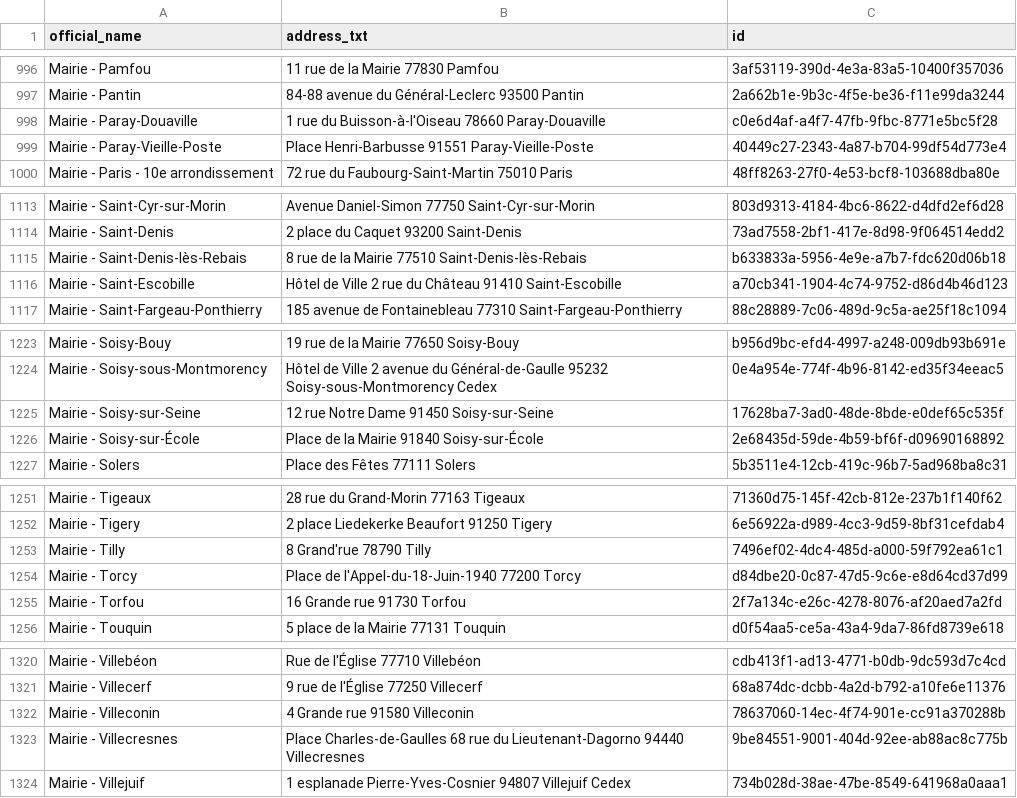
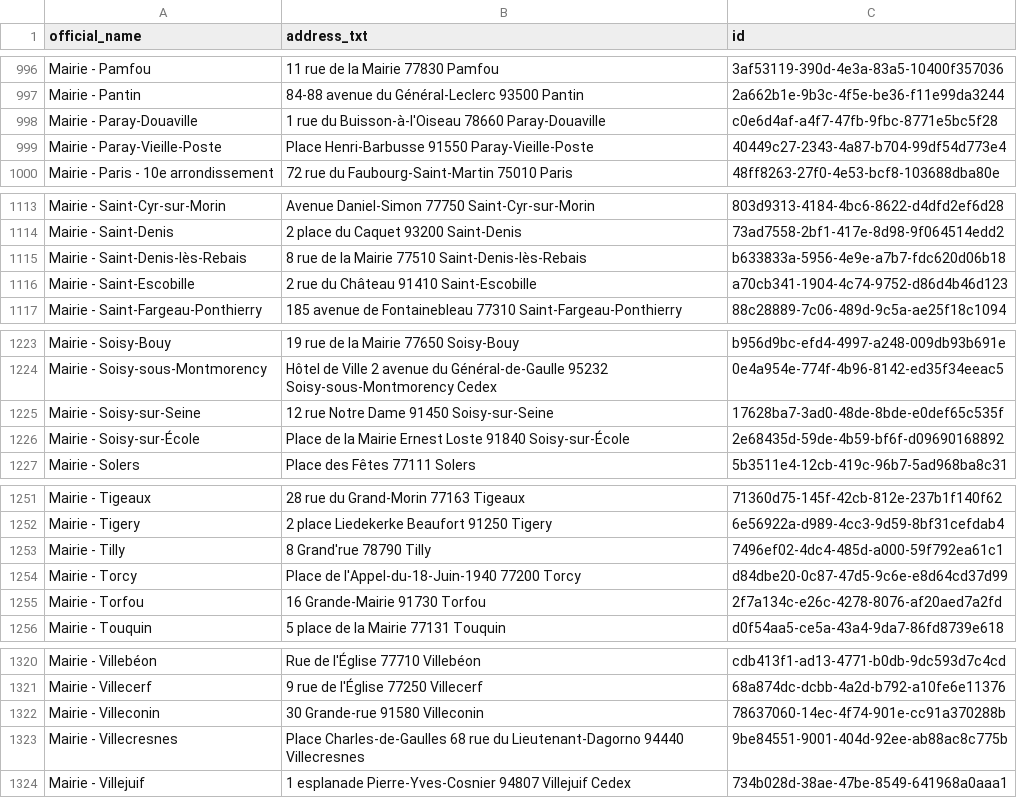
Before and after one commit to Jungle-Bus/cancan_idfm_ci, a CSV file: mairies_etc.sepuqu.csv, drawn as a sheet; only a part is shown, gaps mark what is left out; the diff covers the shown part only.

```diff
--- a/mairies_etc.sepuqu.csv
+++ b/mairies_etc.sepuqu.csv
@@ -998,3 +998,3 @@ Mairie - Pantin,84-88 avenue du Général-Leclerc 93500 Pantin,2a662b1e-9b3c-4f5
 Mairie - Paray-Douaville,1 rue du Buisson-à-l'Oiseau 78660 Paray-Douaville,c0e6d4af-a4f7-47fb-9fbc-8771e5bc5f28
-Mairie - Paray-Vieille-Poste,Place Henri-Barbusse 91551 Paray-Vieille-Poste,40449c27-2343-4a87-b704-99df54d773e4
+Mairie - Paray-Vieille-Poste,Place Henri-Barbusse 91550 Paray-Vieille-Poste,40449c27-2343-4a87-b704-99df54d773e4
 Mairie - Paris - 10e arrondissement,72 rue du Faubourg-Saint-Martin 75010 Paris,48ff8263-27f0-4e53-bcf8-103688dba80e
@@ -1115,3 +1115,3 @@ Mairie - Saint-Denis,2 place du Caquet 93200 Saint-Denis,73ad7558-2bf1-417e-8d98
 Mairie - Saint-Denis-lès-Rebais,8 rue de la Mairie 77510 Saint-Denis-lès-Rebais,b633833a-5956-4e9e-a7b7-fdc620d06b18
-Mairie - Saint-Escobille,Hôtel de Ville  2 rue du Château 91410 Saint-Escobille,a70cb341-1904-4c74-9752-d86d4b46d123
+Mairie - Saint-Escobille,2 rue du Château 91410 Saint-Escobille,a70cb341-1904-4c74-9752-d86d4b46d123
 Mairie - Saint-Fargeau-Ponthierry,185 avenue de Fontainebleau 77310 Saint-Fargeau-Ponthierry,88c28889-7c06-489d-9c5a-ae25f18c1094
@@ -1225,3 +1225,3 @@ Mairie - Soisy-sous-Montmorency,Hôtel de Ville  2 avenue du Général-de-Gaulle
 Mairie - Soisy-sur-Seine,12 rue Notre Dame 91450 Soisy-sur-Seine,17628ba7-3ad0-48de-8bde-e0def65c535f
-Mairie - Soisy-sur-École,Place de la Mairie 91840 Soisy-sur-École,2e68435d-59de-4b59-bf6f-d09690168892
+Mairie - Soisy-sur-École,Place de la Mairie Ernest Loste 91840 Soisy-sur-École,2e68435d-59de-4b59-bf6f-d09690168892
 Mairie - Solers,Place des Fêtes 77111 Solers,5b3511e4-12cb-419c-96b7-5ad968ba8c31
@@ -1254,3 +1254,3 @@ Mairie - Tilly,8 Grand'rue 78790 Tilly,7496ef02-4dc4-485d-a000-59f792ea61c1
 Mairie - Torcy,Place de l'Appel-du-18-Juin-1940 77200 Torcy,d84dbe20-0c87-47d5-9c6e-e8d64cd37d99
-Mairie - Torfou,16 Grande rue 91730 Torfou,2f7a134c-e26c-4278-8076-af20aed7a2fd
+Mairie - Torfou,16 Grande-Mairie 91730 Torfou,2f7a134c-e26c-4278-8076-af20aed7a2fd
 Mairie - Touquin,5 place de la Mairie 77131 Touquin,d0f54aa5-ce5a-43a4-9da7-86fd8739e618
@@ -1321,3 +1321,3 @@ Mairie - Villebéon,Rue de l'Église 77710 Villebéon,cdb413f1-ad13-4771-b0db-9d
 Mairie - Villecerf,9 rue de l'Église 77250 Villecerf,68a874dc-dcbb-4a2d-b792-a10fe6e11376
-Mairie - Villeconin,4 Grande rue 91580 Villeconin,78637060-14ec-4f74-901e-cc91a370288b
+Mairie - Villeconin,30 Grande-rue 91580 Villeconin,78637060-14ec-4f74-901e-cc91a370288b
 Mairie - Villecresnes,Place Charles-de-Gaulles  68 rue du Lieutenant-Dagorno 94440 Villecresnes,9be84551-9001-404d-92ee-ab88ac8c775b
```
Also changed, not shown: 1 added row and 6 edited cells elsewhere in this file.
